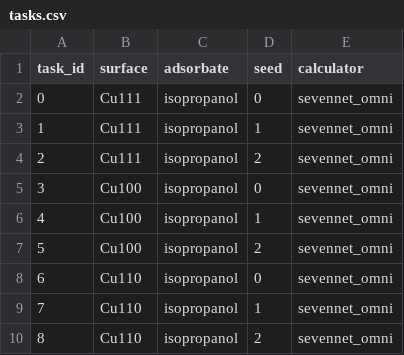
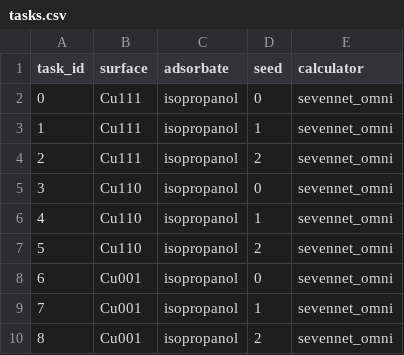
Before and after one commit to chojinwon89/VASP, a CSV file: workflow/tasks.csv, drawn as a sheet.

```diff
--- a/workflow/tasks.csv
+++ b/workflow/tasks.csv
@@ -4,7 +4,7 @@ task_id,surface,adsorbate,seed,calculator
 2,Cu111,isopropanol,2,sevennet_omni
-3,Cu100,isopropanol,0,sevennet_omni
-4,Cu100,isopropanol,1,sevennet_omni
-5,Cu100,isopropanol,2,sevennet_omni
-6,Cu110,isopropanol,0,sevennet_omni
-7,Cu110,isopropanol,1,sevennet_omni
-8,Cu110,isopropanol,2,sevennet_omni
+3,Cu110,isopropanol,0,sevennet_omni
+4,Cu110,isopropanol,1,sevennet_omni
+5,Cu110,isopropanol,2,sevennet_omni
+6,Cu001,isopropanol,0,sevennet_omni
+7,Cu001,isopropanol,1,sevennet_omni
+8,Cu001,isopropanol,2,sevennet_omni
```
Also changed, not shown: 11 other files.
